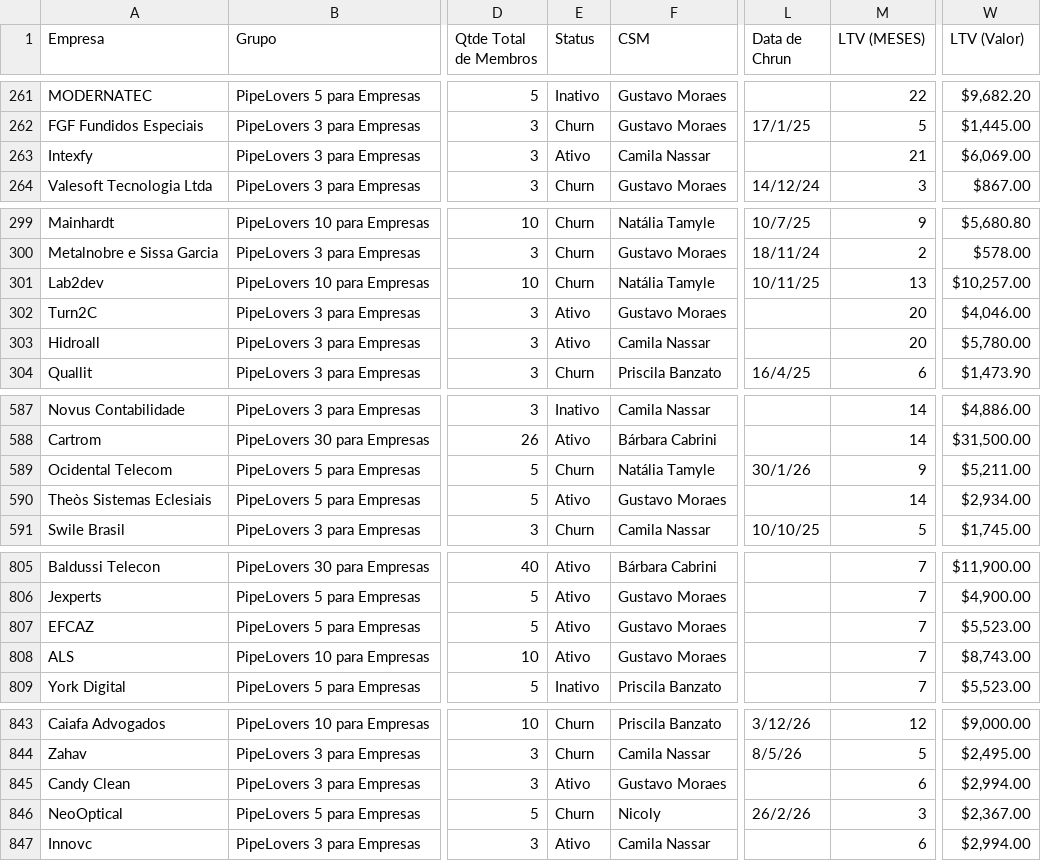
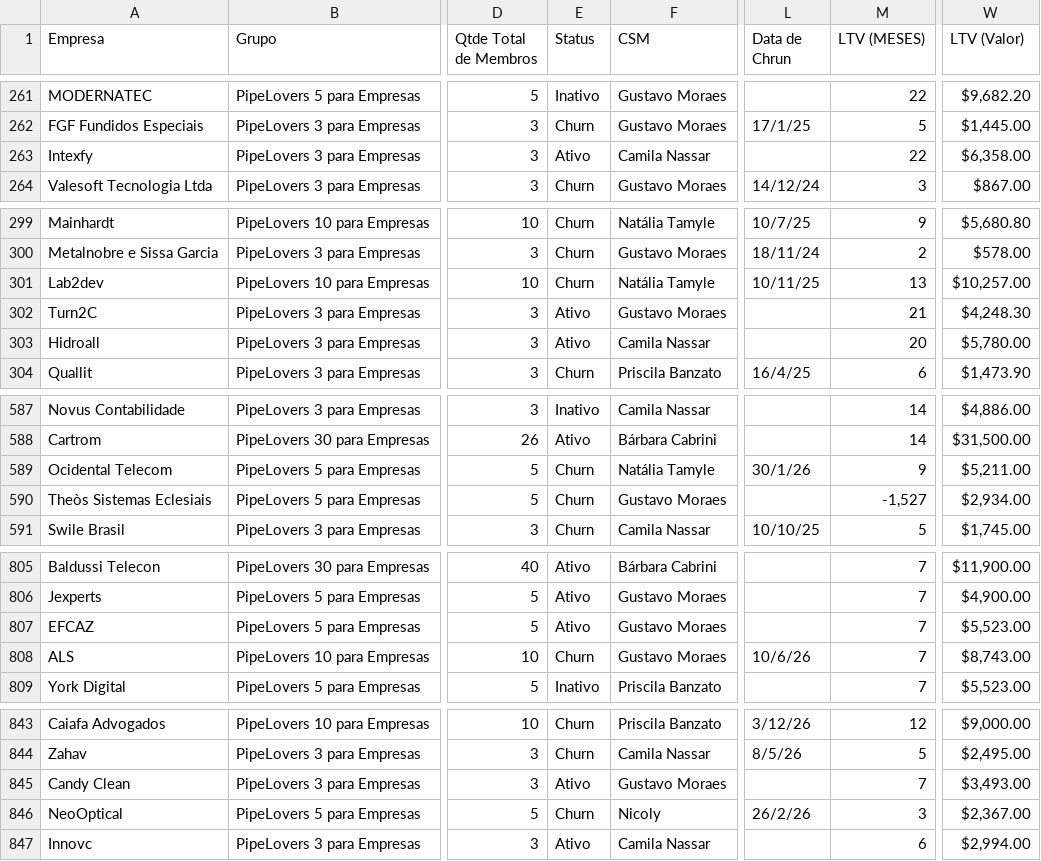
Before and after one commit to guiweissbock-cpu/reimplantacao-pipe, a CSV file: clientes.csv, drawn as a sheet; only a part is shown, gaps mark what is left out; the diff covers the shown part only; the diff names each change by its address in the sheet, - before the commit and + after, or states it on an @@ line.

```diff
--- a/clientes.csv
+++ b/clientes.csv
-M263 (LTV (MESES)): 21
+M263 (LTV (MESES)): 22
-W263 (LTV (Valor)): $6,069.00
+W263 (LTV (Valor)): $6,358.00
-M302 (LTV (MESES)): 20
+M302 (LTV (MESES)): 21
-W302 (LTV (Valor)): $4,046.00
+W302 (LTV (Valor)): $4,248.30
-E590 (Status): Ativo
+E590 (Status): Churn
-M590 (LTV (MESES)): 14
+M590 (LTV (MESES)): -1,527
-E808 (Status): Ativo
+E808 (Status): Churn
-L808 (Data de Chrun): (empty)
+L808 (Data de Chrun): 10/6/26
-M845 (LTV (MESES)): 6
+M845 (LTV (MESES)): 7
-W845 (LTV (Valor)): $2,994.00
+W845 (LTV (Valor)): $3,493.00
```
Also changed, not shown: 6 added rows and 54 edited cells elsewhere in this file, usuarios.csv, 2 other files.
